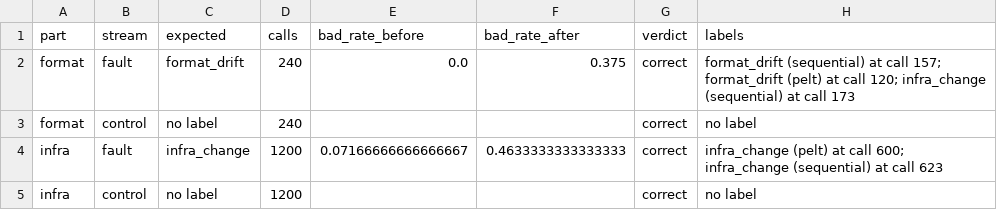
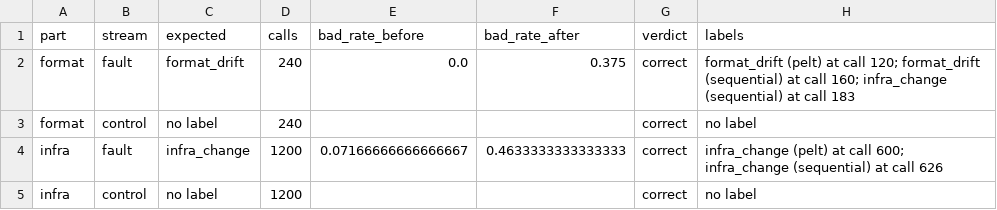
Before and after one commit to GriffinJolly/driftguard, a CSV file: validation/results/fault_injection/results.csv, drawn as a sheet.

```diff
--- a/validation/results/fault_injection/results.csv
+++ b/validation/results/fault_injection/results.csv
@@ -1,5 +1,5 @@
 part,stream,expected,calls,bad_rate_before,bad_rate_after,verdict,labels
-format,fault,format_drift,240,0.0,0.375,correct,format_drift (sequential) at call 157; format_drift (pelt) at call 120; infra_change (sequential) at call 173
+format,fault,format_drift,240,0.0,0.375,correct,format_drift (pelt) at call 120; format_drift (sequential) at call 160; infra_change (sequential) at call 183
 format,control,no label,240,,,correct,no label
-infra,fault,infra_change,1200,0.07166666666666667,0.4633333333333333,correct,infra_change (pelt) at call 600; infra_change (sequential) at call 623
+infra,fault,infra_change,1200,0.07166666666666667,0.4633333333333333,correct,infra_change (pelt) at call 600; infra_change (sequential) at call 626
 infra,control,no label,1200,,,correct,no label
```
Also changed, not shown: validation/results/lmsys_gradual_drift/trials.csv, validation/results/per_call_classification_validation/results.csv, 16 other files.
